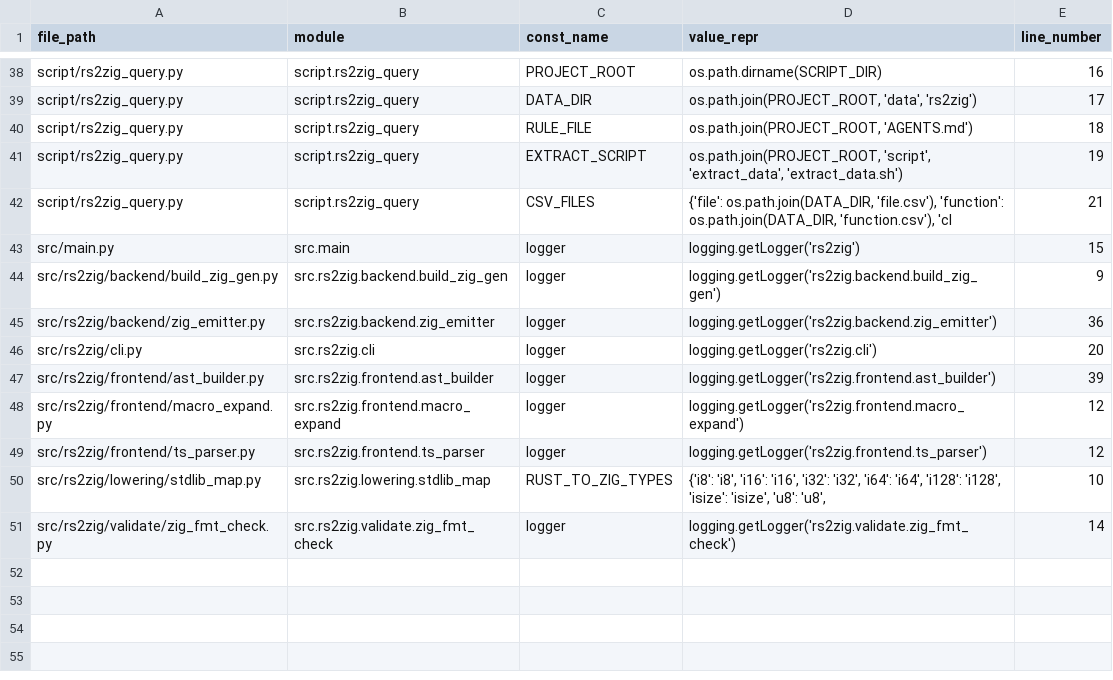
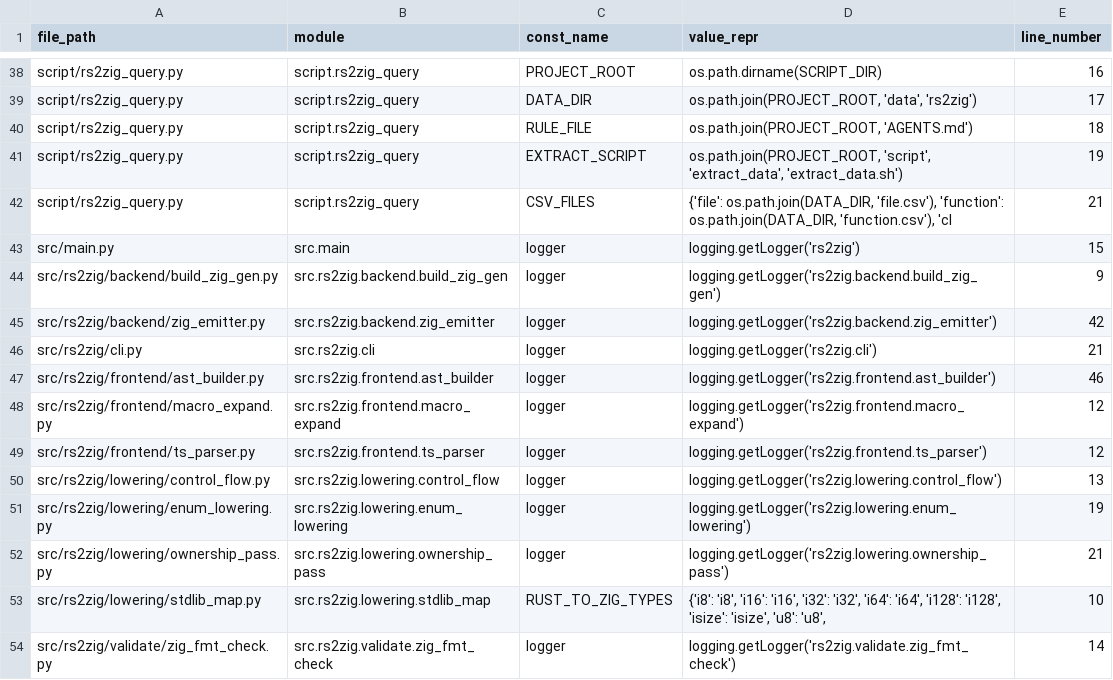
Before and after one commit to DaikyXendo/rs2zig, a CSV file: data/rs2zig/const.csv, drawn as a sheet; only a part is shown, gaps mark what is left out.

```diff
--- a/data/rs2zig/const.csv
+++ b/data/rs2zig/const.csv
@@ -44,7 +44,10 @@ src/main.py,src.main,logger,logging.getLogger('rs2zig'),15
 src/rs2zig/backend/build_zig_gen.py,src.rs2zig.backend.build_zig_gen,logger,logging.getLogger('rs2zig.backend.build_zig_gen'),9
-src/rs2zig/backend/zig_emitter.py,src.rs2zig.backend.zig_emitter,logger,logging.getLogger('rs2zig.backend.zig_emitter'),36
-src/rs2zig/cli.py,src.rs2zig.cli,logger,logging.getLogger('rs2zig.cli'),20
-src/rs2zig/frontend/ast_builder.py,src.rs2zig.frontend.ast_builder,logger,logging.getLogger('rs2zig.frontend.ast_builder'),39
+src/rs2zig/backend/zig_emitter.py,src.rs2zig.backend.zig_emitter,logger,logging.getLogger('rs2zig.backend.zig_emitter'),42
+src/rs2zig/cli.py,src.rs2zig.cli,logger,logging.getLogger('rs2zig.cli'),21
+src/rs2zig/frontend/ast_builder.py,src.rs2zig.frontend.ast_builder,logger,logging.getLogger('rs2zig.frontend.ast_builder'),46
 src/rs2zig/frontend/macro_expand.py,src.rs2zig.frontend.macro_expand,logger,logging.getLogger('rs2zig.frontend.macro_expand'),12
 src/rs2zig/frontend/ts_parser.py,src.rs2zig.frontend.ts_parser,logger,logging.getLogger('rs2zig.frontend.ts_parser'),12
+src/rs2zig/lowering/control_flow.py,src.rs2zig.lowering.control_flow,logger,logging.getLogger('rs2zig.lowering.control_flow'),13
+src/rs2zig/lowering/enum_lowering.py,src.rs2zig.lowering.enum_lowering,logger,logging.getLogger('rs2zig.lowering.enum_lowering'),19
+src/rs2zig/lowering/ownership_pass.py,src.rs2zig.lowering.ownership_pass,logger,logging.getLogger('rs2zig.lowering.ownership_pass'),21
 src/rs2zig/lowering/stdlib_map.py,src.rs2zig.lowering.stdlib_map,RUST_TO_ZIG_TYPES,"{'i8': 'i8', 'i16': 'i16', 'i32': 'i32', 'i64': 'i64', 'i128': 'i128', 'isize': 'isize', 'u8': 'u8',",10
```
Also changed, not shown: data/rs2zig/class.csv, data/rs2zig/file.csv, 16 other files.
